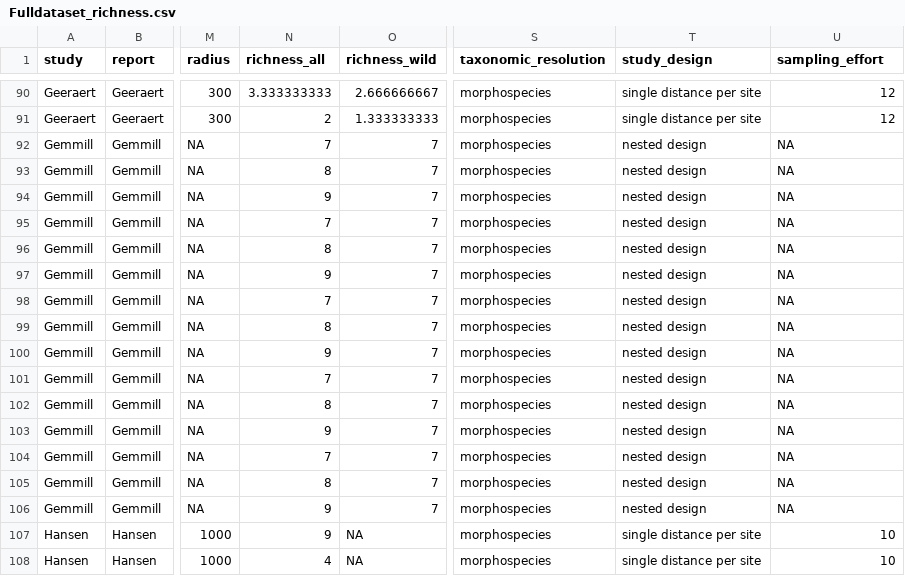
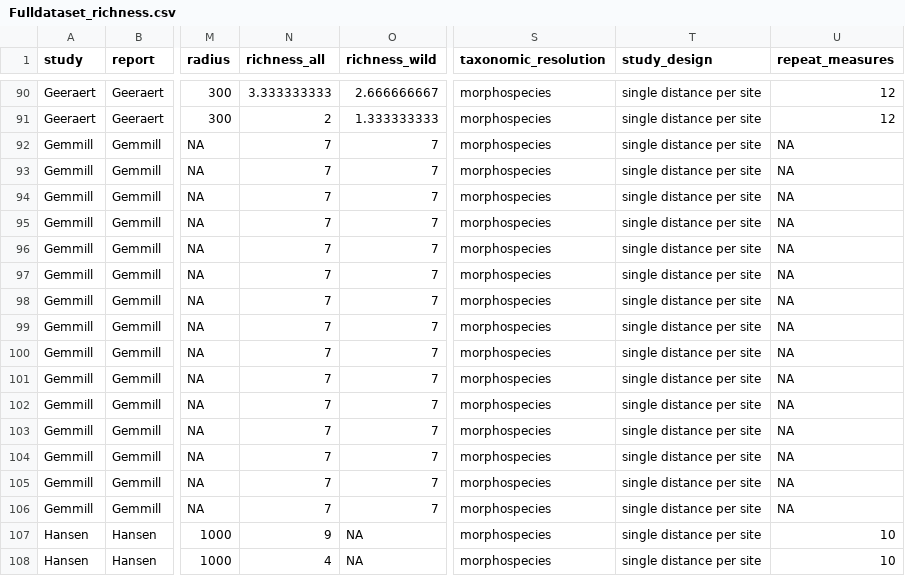
Before and after one commit to enniabosshard/pollinatorhabitatTSF_SRMA, a CSV file: raw_data/Fulldataset_richness.csv, drawn as a sheet; only a part is shown, gaps mark what is left out; the diff names each change by its address in the sheet, - before the commit and + after, or states it on an @@ line.

```diff
--- a/raw_data/Fulldataset_richness.csv
+++ b/raw_data/Fulldataset_richness.csv
-U1: sampling_effort
+U1: repeat_measures
-T92:T106 (study_design): nested design
+T92:T106 (study_design): single distance per site
-N93 (richness_all): 8
+N93 (richness_all): 7
-N94 (richness_all): 9
+N94 (richness_all): 7
-N96 (richness_all): 8
+N96 (richness_all): 7
-N97 (richness_all): 9
+N97 (richness_all): 7
-N99 (richness_all): 8
+N99 (richness_all): 7
-N100 (richness_all): 9
+N100 (richness_all): 7
-N102 (richness_all): 8
+N102 (richness_all): 7
-N103 (richness_all): 9
+N103 (richness_all): 7
-N105 (richness_all): 8
+N105 (richness_all): 7
-N106 (richness_all): 9
+N106 (richness_all): 7
```
Also changed, not shown: outputs/fruitset/Fruitset-distance stage 1 results.csv, outputs/fruitset/Leave1out_fruitset.csv, 49 other files.
